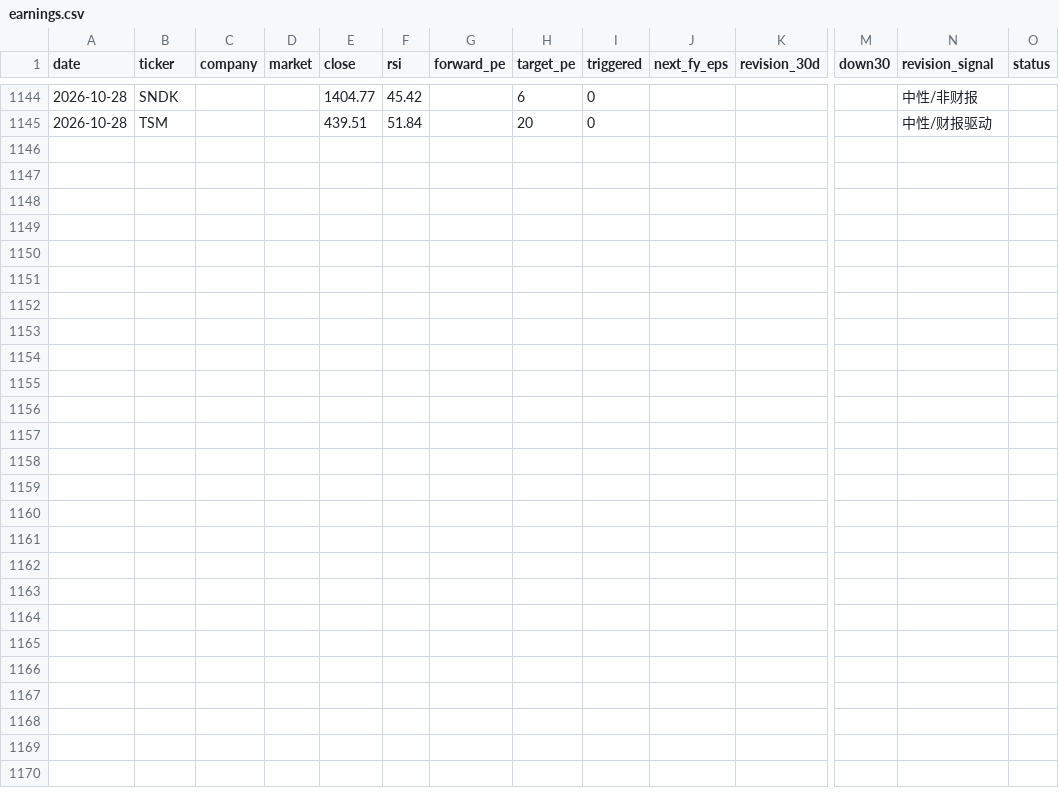
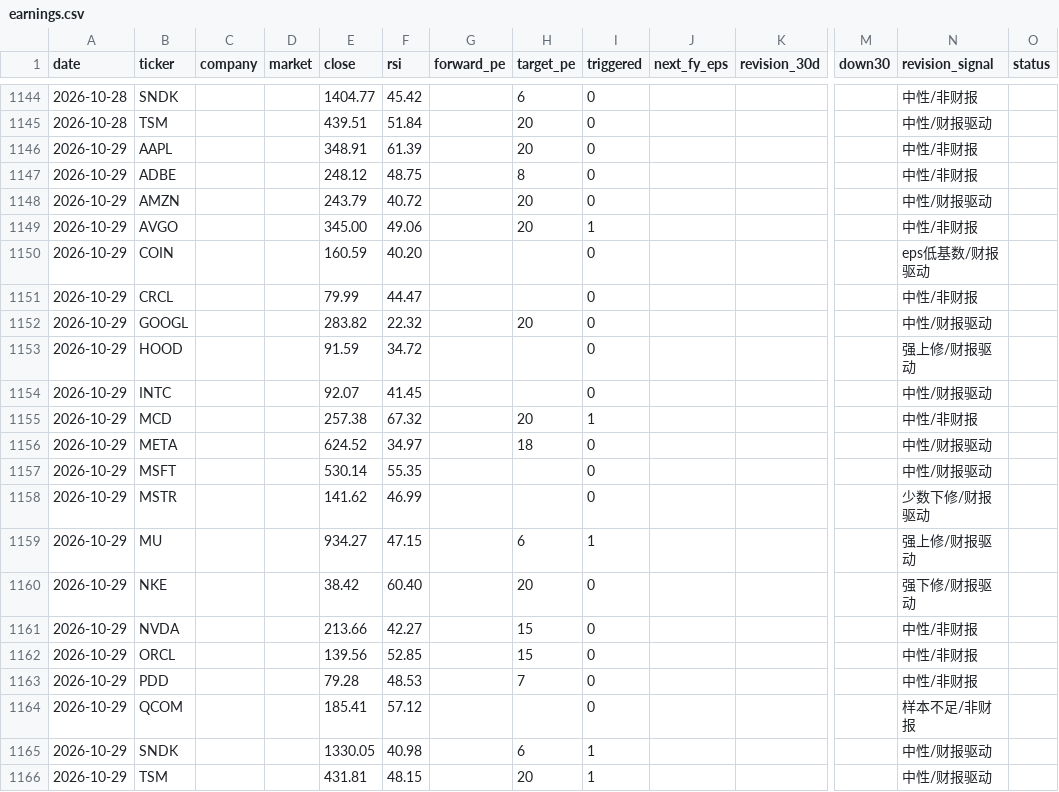
Before and after one commit to cool1990/Invest_Dashboard_V2, a CSV file: data/raw/us/earnings.csv, drawn as a sheet; only a part is shown, gaps mark what is left out; rows hold the shown columns only; the diff names each change by its address in the sheet, - before the commit and + after, or states it on an @@ line.

```diff
--- a/data/raw/us/earnings.csv
+++ b/data/raw/us/earnings.csv
+row 1146: 2026-10-29 | AAPL |  |  | 348.91 | 61.39 |  | 20 | 0 |  |  |  | 中性/非财报
+row 1147: 2026-10-29 | ADBE |  |  | 248.12 | 48.75 |  | 8 | 0 |  |  |  | 中性/非财报
+row 1148: 2026-10-29 | AMZN |  |  | 243.79 | 40.72 |  | 20 | 0 |  |  |  | 中性/财报驱动
+row 1149: 2026-10-29 | AVGO |  |  | 345.00 | 49.06 |  | 20 | 1 |  |  |  | 中性/非财报
+row 1150: 2026-10-29 | COIN |  |  | 160.59 | 40.20 |  |  | 0 |  |  |  | eps低基数/财报驱动
+row 1151: 2026-10-29 | CRCL |  |  | 79.99 | 44.47 |  |  | 0 |  |  |  | 中性/非财报
+row 1152: 2026-10-29 | GOOGL |  |  | 283.82 | 22.32 |  | 20 | 0 |  |  |  | 中性/财报驱动
+row 1153: 2026-10-29 | HOOD |  |  | 91.59 | 34.72 |  |  | 0 |  |  |  | 强上修/财报驱动
+row 1154: 2026-10-29 | INTC |  |  | 92.07 | 41.45 |  |  | 0 |  |  |  | 中性/财报驱动
+row 1155: 2026-10-29 | MCD |  |  | 257.38 | 67.32 |  | 20 | 1 |  |  |  | 中性/非财报
+row 1156: 2026-10-29 | META |  |  | 624.52 | 34.97 |  | 18 | 0 |  |  |  | 中性/财报驱动
+row 1157: 2026-10-29 | MSFT |  |  | 530.14 | 55.35 |  |  | 0 |  |  |  | 中性/财报驱动
+row 1158: 2026-10-29 | MSTR |  |  | 141.62 | 46.99 |  |  | 0 |  |  |  | 少数下修/财报驱动
+row 1159: 2026-10-29 | MU |  |  | 934.27 | 47.15 |  | 6 | 1 |  |  |  | 强上修/财报驱动
+row 1160: 2026-10-29 | NKE |  |  | 38.42 | 60.40 |  | 20 | 0 |  |  |  | 强下修/财报驱动
+row 1161: 2026-10-29 | NVDA |  |  | 213.66 | 42.27 |  | 15 | 0 |  |  |  | 中性/非财报
+row 1162: 2026-10-29 | ORCL |  |  | 139.56 | 52.85 |  | 15 | 0 |  |  |  | 中性/非财报
+row 1163: 2026-10-29 | PDD |  |  | 79.28 | 48.53 |  | 7 | 0 |  |  |  | 中性/非财报
+row 1164: 2026-10-29 | QCOM |  |  | 185.41 | 57.12 |  |  | 0 |  |  |  | 样本不足/非财报
+row 1165: 2026-10-29 | SNDK |  |  | 1330.05 | 40.98 |  | 6 | 1 |  |  |  | 中性/财报驱动
+row 1166: 2026-10-29 | TSM |  |  | 431.81 | 48.15 |  | 20 | 1 |  |  |  | 中性/财报驱动
```
Also changed, not shown: data/raw/fred/VIXCLS.csv, data/raw/us/concentration.csv, 3 other files.
